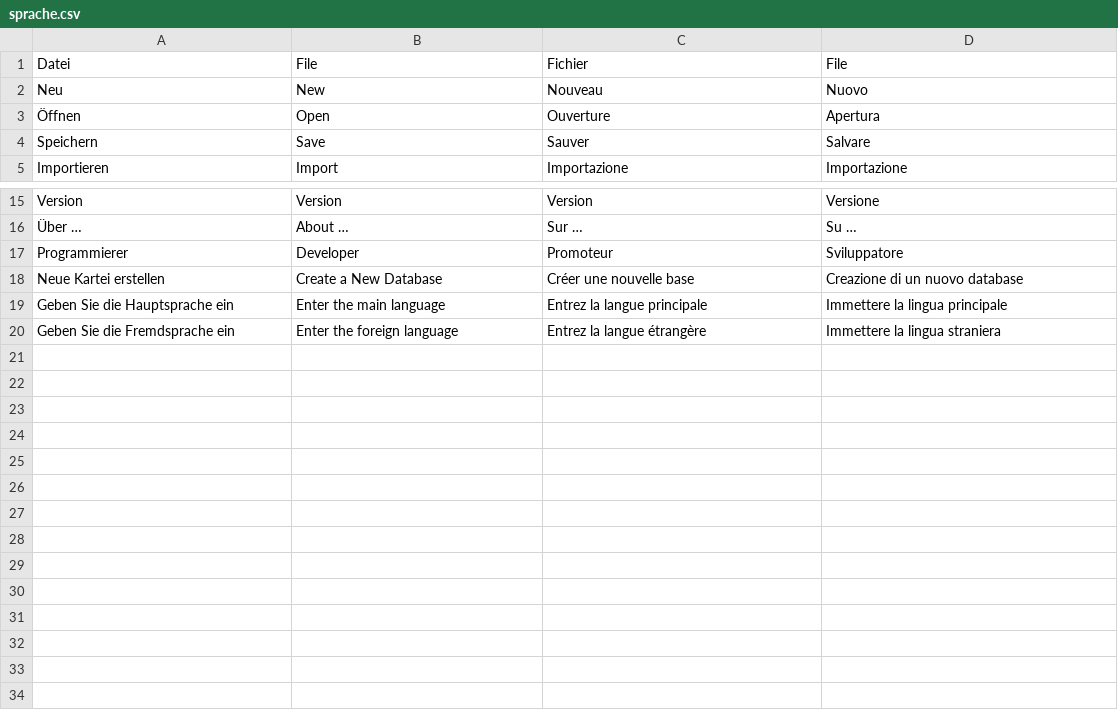
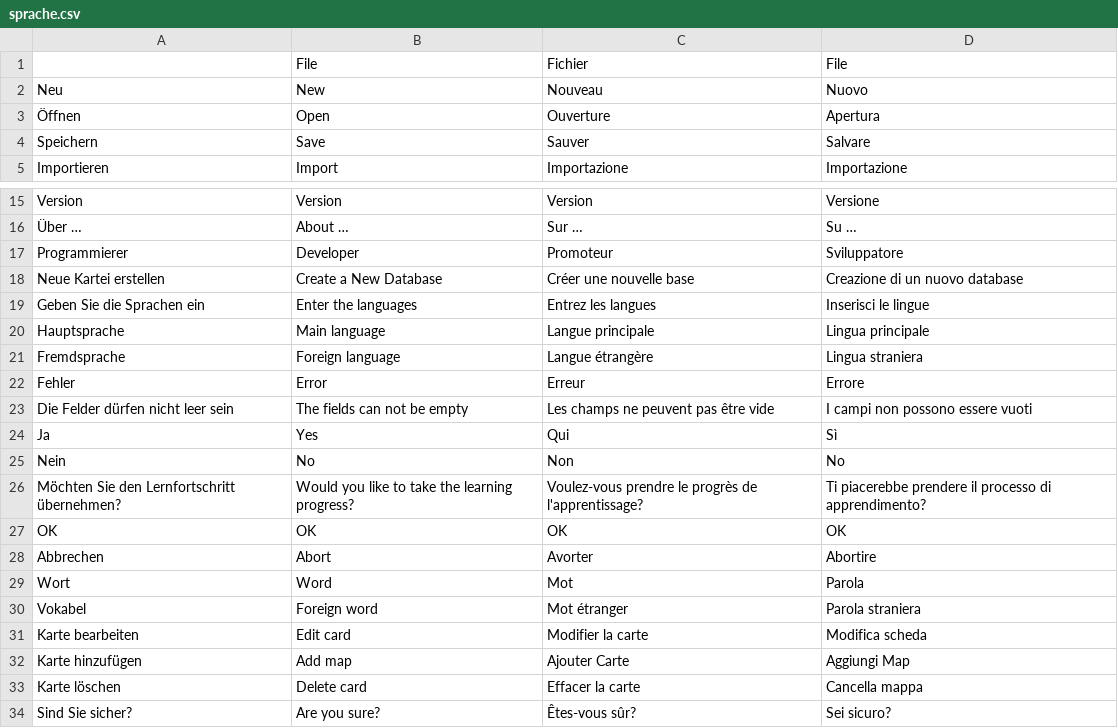
Before and after one commit to Daewju/EasyLearning, a CSV file: EasyLearning/src/data/sprache.csv, drawn as a sheet; only a part is shown, gaps mark what is left out.

```diff
--- a/EasyLearning/src/data/sprache.csv
+++ b/EasyLearning/src/data/sprache.csv
@@ -1,2 +1,2 @@
-Datei;File;Fichier;File
+;File;Fichier;File
 Neu;New;Nouveau;Nuovo
@@ -18,3 +18,17 @@ Programmierer;Developer;Promoteur;Sviluppatore
 Neue Kartei erstellen;Create a New Database;Créer une nouvelle base;Creazione di un nuovo database
-Geben Sie die Hauptsprache ein;Enter the main language;Entrez la langue principale;Immettere la lingua principale;
-Geben Sie die Fremdsprache ein;Enter the foreign language;Entrez la langue étrangère;Immettere la lingua straniera;
+Geben Sie die Sprachen ein;Enter the languages;Entrez les langues;Inserisci le lingue
+Hauptsprache;Main language;Langue principale;Lingua principale
+Fremdsprache;Foreign language;Langue étrangère;Lingua straniera
+Fehler;Error;Erreur;Errore
+Die Felder dürfen nicht leer sein;The fields can not be empty;Les champs ne peuvent pas être vide;I campi non possono essere vuoti
+Ja;Yes;Qui;Sì
+Nein;No;Non;No
+Möchten Sie den Lernfortschritt übernehmen?;Would you like to take the learning progress?;Voulez-vous prendre le progrès de l'apprentissage?;Ti piacerebbe prendere il processo di apprendimento?
+OK;OK;OK;OK
+Abbrechen;Abort;Avorter;Abortire
+Wort;Word;Mot;Parola
+Vokabel;Foreign word;Mot étranger;Parola straniera
+Karte bearbeiten;Edit card;Modifier la carte;Modifica scheda
+Karte hinzufügen;Add map;Ajouter Carte;Aggiungi Map
+Karte löschen;Delete card;Effacer la carte;Cancella mappa
+Sind Sie sicher?;Are you sure?;Êtes-vous sûr?;Sei sicuro?
```
Also changed, not shown: 18 other files.
